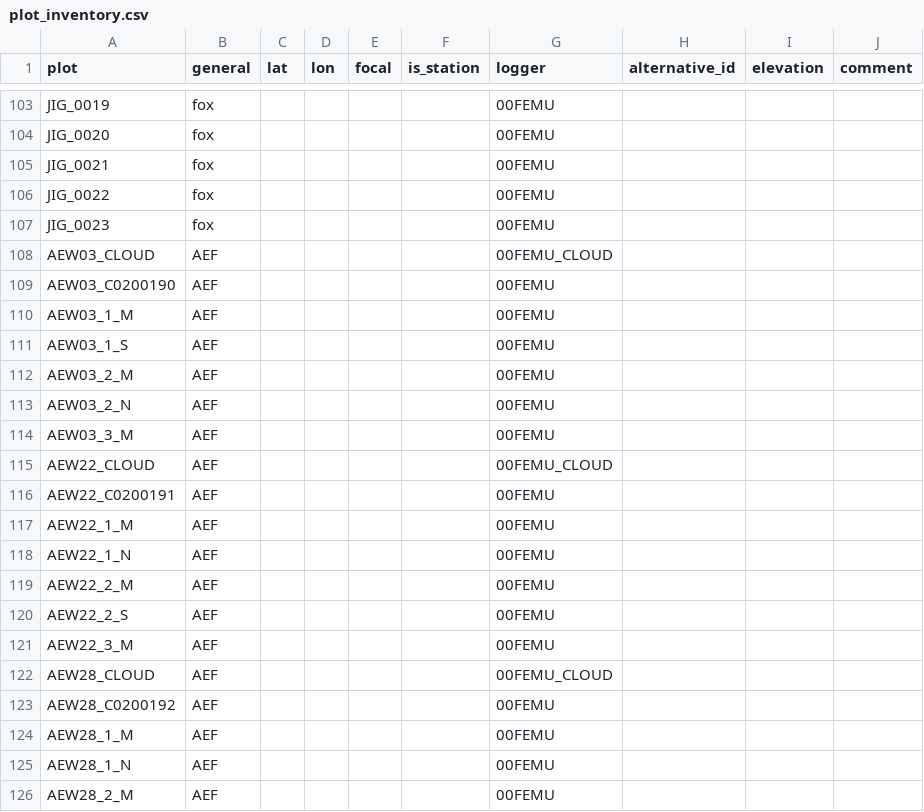
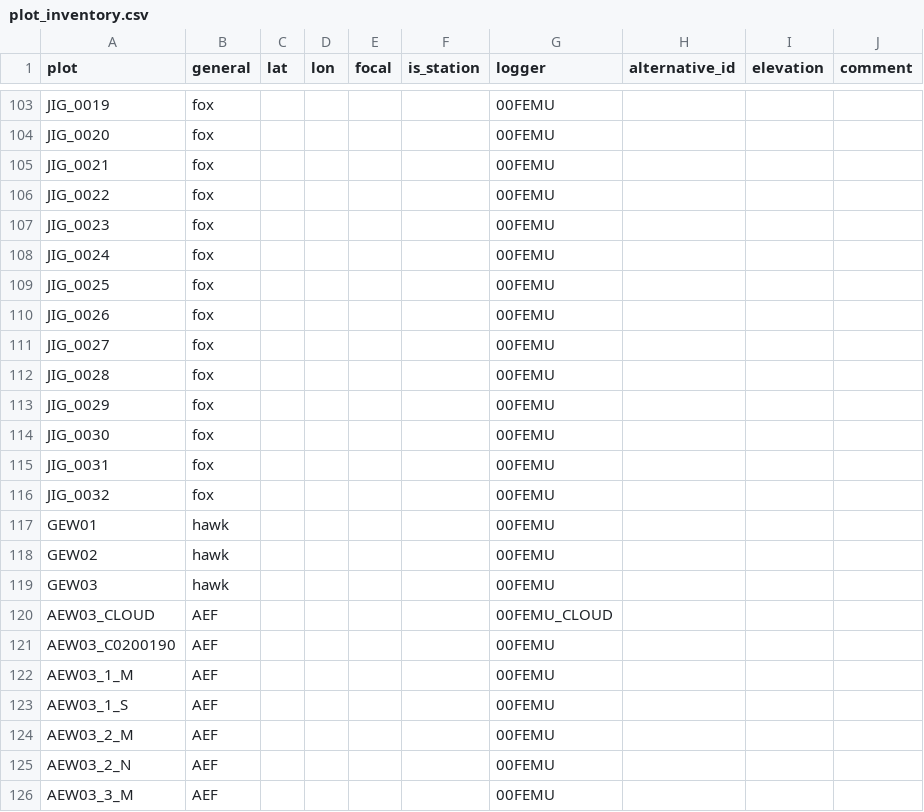
Before and after one commit to environmentalinformatics-marburg/tubedb, a CSV file: config/nature40/plot_inventory.csv, drawn as a sheet; only a part is shown, gaps mark what is left out; the shorter side is filled out with more unchanged rows; the diff names each change by its address in the sheet, - before the commit and + after, or states it on an @@ line.

```diff
--- a/config/nature40/plot_inventory.csv
+++ b/config/nature40/plot_inventory.csv
+row 108: JIG_0024 | fox |  |  |  |  | 00FEMU
+row 109: JIG_0025 | fox |  |  |  |  | 00FEMU
+row 110: JIG_0026 | fox |  |  |  |  | 00FEMU
+row 111: JIG_0027 | fox |  |  |  |  | 00FEMU
+row 112: JIG_0028 | fox |  |  |  |  | 00FEMU
+row 113: JIG_0029 | fox |  |  |  |  | 00FEMU
+row 114: JIG_0030 | fox |  |  |  |  | 00FEMU
+row 115: JIG_0031 | fox |  |  |  |  | 00FEMU
+row 116: JIG_0032 | fox |  |  |  |  | 00FEMU
+row 117: GEW01 | hawk |  |  |  |  | 00FEMU
+row 118: GEW02 | hawk |  |  |  |  | 00FEMU
+row 119: GEW03 | hawk |  |  |  |  | 00FEMU
```
Also changed, not shown: config/nature40/station_inventory.csv, 4 other files.
